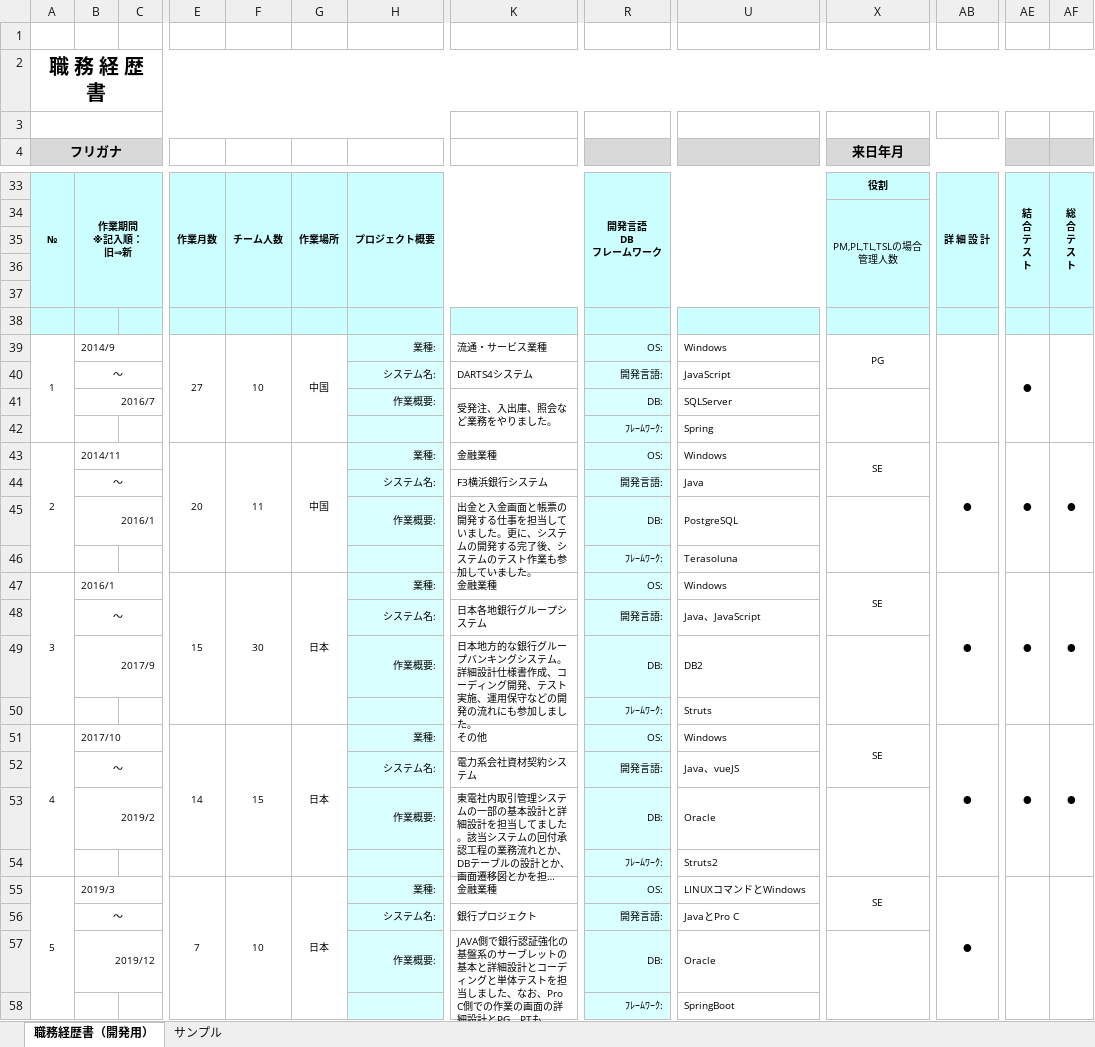
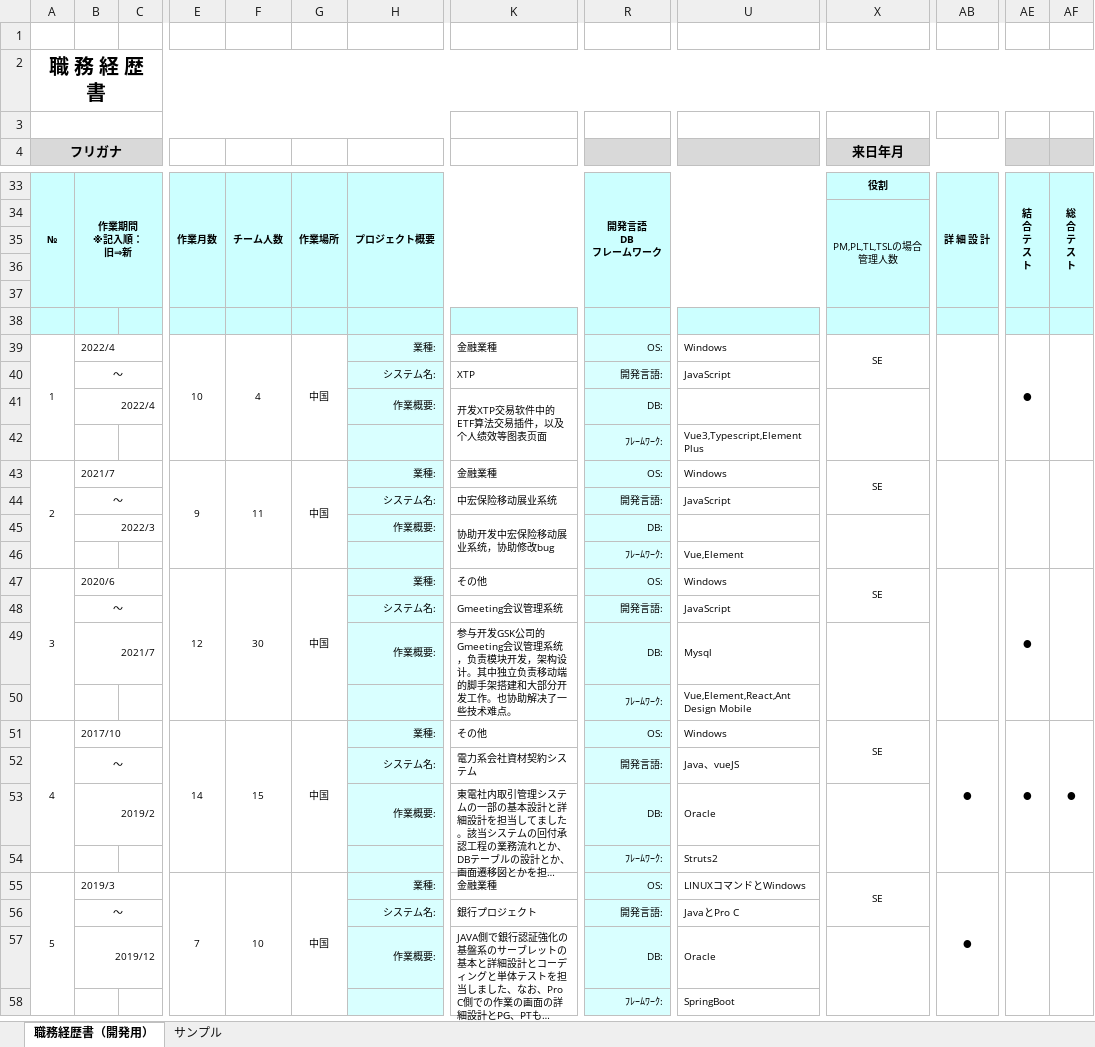
Before and after one commit to spikespiegel5112/resume, an Excel workbook: resume.xlsx, sheet 職務経歴書（開発用）, drawn as a sheet; only a part is shown, gaps mark what is left out; long unchanged cells end in …; values as stored, in another font and other column widths than the file's, no borders; conditional formats not drawn; removed rows and columns are numbered as before the commit, all else as after; rows hold the shown columns only; the diff covers the shown part only; the diff names each change by its address in the sheet, - before the commit and + after, or states it on an @@ line.

Commit message:
temp

```diff
--- a/resume.xlsx (sheet 職務経歴書（開発用）)
+++ b/resume.xlsx (sheet 職務経歴書（開発用）)
-B39: 2014/9
+B39: 2022/4
-E39: 27
+E39: 10
-F39: 10
+F39: 4
-K39: 流通・サービス業種
+K39: 金融業種
-X39 (来日年月): PG
+X39 (来日年月): SE
-K40: DARTS4システム
+K40: XTP
-row 41:  | 2016/7 |  |  |  |  | 作業概要: | 受発注、入出庫、照会など業務をやりました。 | DB: | SQLServer
+row 41:  | 2022/4 |  |  |  |  | 作業概要: | 开发XTP交易软件中的ETF算法交易插件，以及个人绩效等图表页面 | DB:
-U42: Spring
+U42: Vue3,Typescript,Element Plus
-B43: 2014/11
+B43: 2021/7
-E43: 20
+E43: 9
-AB43: ●
+AB43: (empty)
-AE43: ●
+AE43: (empty)
-AF43: ●
+AF43: (empty)
-K44: F3横浜銀行システム
+K44: 中宏保险移动展业系统
-U44: Java
+U44: JavaScript
-row 45:  | 2016/1 |  |  |  |  | 作業概要: | 出金と入金画面と帳票の開発する仕事を担当していました。更に、システムの開発する完了後、システムのテスト作業も参加していました。 | DB: | PostgreSQL
+row 45:  | 2022/3 |  |  |  |  | 作業概要: | 协助开发中宏保险移动展业系统，协助修改bug | DB:
-U46: Terasoluna
+U46: Vue,Element
-B47: 2016/1
+B47: 2020/6
-E47: 15
+E47: 12
-G47: 日本
+G47: 中国
-K47: 金融業種
+K47: その他
-AB47: ●
+AB47: (empty)
-AF47: ●
+AF47: (empty)
-K48: 日本各地銀行グループシステム
+K48: Gmeeting会议管理系统
-U48: Java、JavaScript
+U48: JavaScript
-row 49:  | 2017/9 |  |  |  |  | 作業概要: | 日本地方的な銀行グループバンキングシステム。詳細設計仕様書作成、コーディング開発、テスト実施、運用保守などの開発の流れにも参加しました。 | DB: | DB2
+row 49:  | 2021/7 |  |  |  |  | 作業概要: | 参与开发GSK公司的Gmeeting会议管理系统，负责模块开发，架构设计。其中独立负责移动端的脚手架搭建和大部分开发工作。也协助解决了一些技术难点。 | DB: | Mysql
-U50: Struts
+U50: Vue,Element,React,Ant Design Mobile
-G51: 日本
+G51: 中国
-G55: 日本
+G55: 中国
```
Also changed, not shown: 3 edited cells elsewhere in this sheet.
